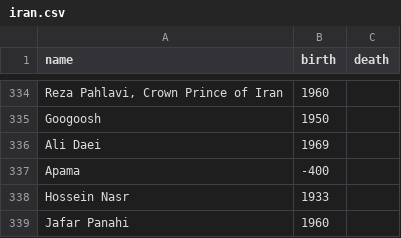
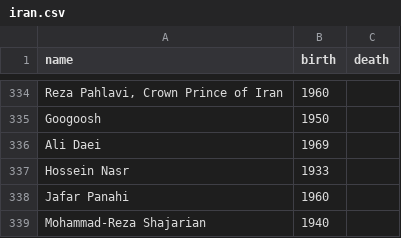
Before and after one commit to eledah/iran-timeline, a CSV file: iran.csv, drawn as a sheet; only a part is shown, gaps mark what is left out; the shorter side is filled out with more unchanged rows; the diff names each change by its address in the sheet, - before the commit and + after, or states it on an @@ line.

Commit message:
table fix

```diff
--- a/iran.csv
+++ b/iran.csv
-row 337: Apama | -400
```
